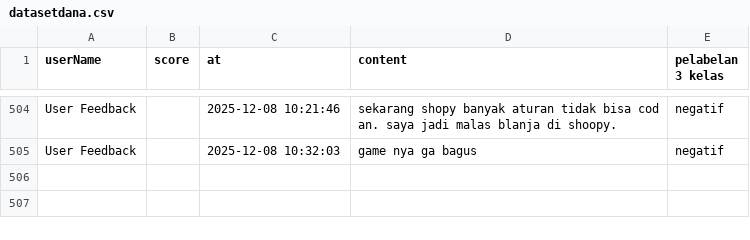
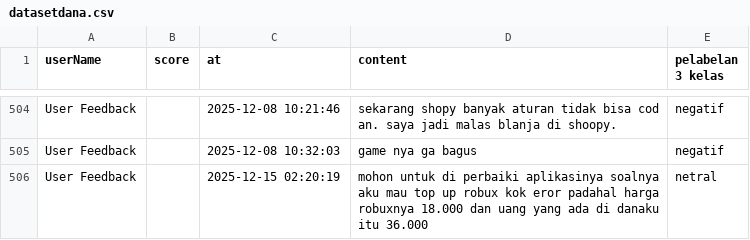
Before and after one commit to gioaprilino/sentiment-analysis, a CSV file: datasetdana.csv, drawn as a sheet; only a part is shown, gaps mark what is left out.

```diff
--- a/datasetdana.csv
+++ b/datasetdana.csv
@@ -505 +505,2 @@ User Feedback,,2025-12-08 10:21:46,sekarang shopy banyak aturan tidak bisa cod a
 User Feedback,,2025-12-08 10:32:03,game nya ga bagus,negatif,
+User Feedback,,2025-12-15 02:20:19,mohon untuk di perbaiki aplikasinya soalnya aku mau top up robux kok eror padahal harga robuxnya 18.000 dan uang yang ada di danaku itu 36.000,netral,
```
Also changed, not shown: 1 other file.
